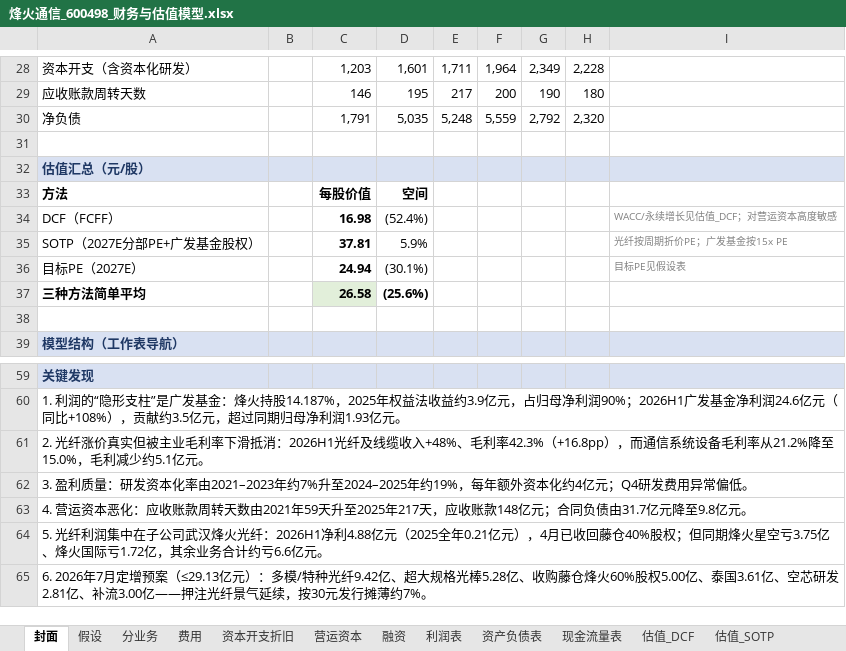
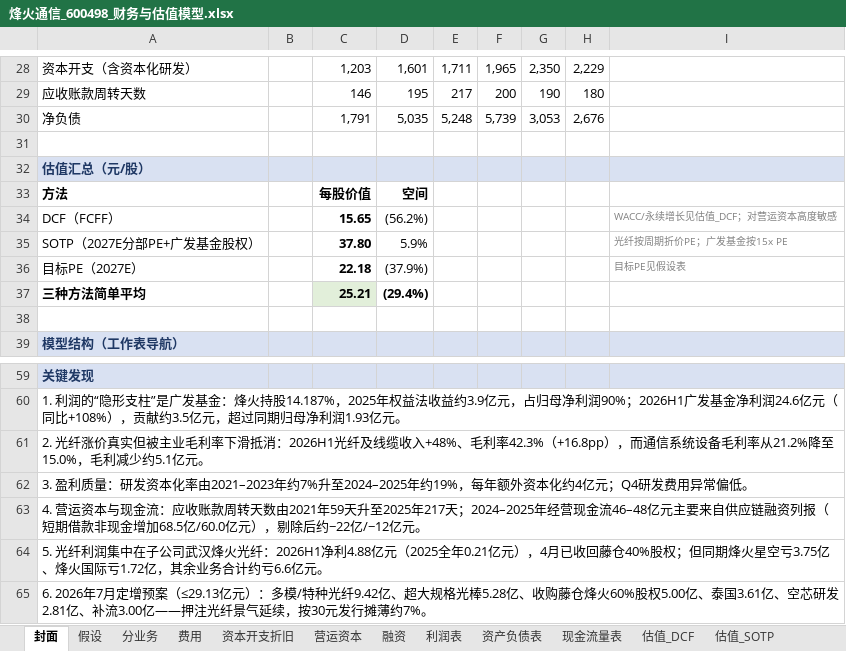
Before and after one commit to dongchenzhao-alt/Initial, an Excel workbook: 烽火通信_600498_财务与估值模型.xlsx, sheet 封面, drawn as a sheet; only a part is shown, gaps mark what is left out; values as stored, in another font and other column widths than the file's, no borders; the diff covers the shown part only; the diff names each change by its address in the sheet, - before the commit and + after, or states it on an @@ line.

```diff
--- a/烽火通信_600498_财务与估值模型.xlsx (sheet 封面)
+++ b/烽火通信_600498_财务与估值模型.xlsx (sheet 封面)
-F28: 1,964
+F28: 1,965
-G28: 2,349
+G28: 2,350
-H28: 2,228
+H28: 2,229
-F30: 5,559
+F30: 5,739
-G30: 2,792
+G30: 3,053
-H30: 2,320
+H30: 2,676
-C34: 16.98
+C34: 15.65
-D34: (52.4%)
+D34: (56.2%)
-C35: 37.81
+C35: 37.80
-C36: 24.94
+C36: 22.18
-D36: (30.1%)
+D36: (37.9%)
-C37: 26.58
+C37: 25.21
-D37: (25.6%)
+D37: (29.4%)
-A63: …营运资本恶化：应收账款周转天数由2021年59天升至2025年217天，应收账款148亿元；合同负债由31.7亿元降至9.8亿元。
+A63: …营运资本与现金流：应收账款周转天数由2021年59天升至2025年217天；2024–2025年经营现金流46–48亿元主要来自供应链融资列报（短期借款非现金增加68.5亿/60.0亿元），剔除后约−22亿/−12亿元。
```
Also changed, not shown: 31 edited cells elsewhere in this sheet, sheet 利润表, sheet 估值_DCF, sheet 资产负债表, sheet 估值_SOTP, sheet 营运资本, sheet 分业务, 8 more sheets.
